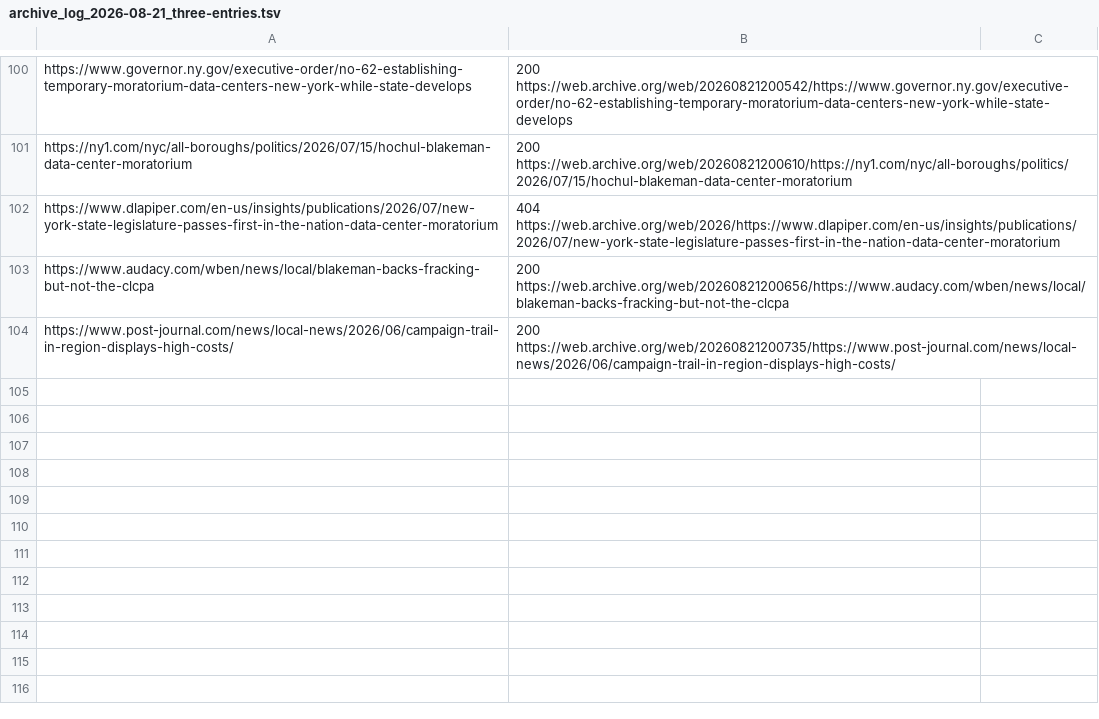
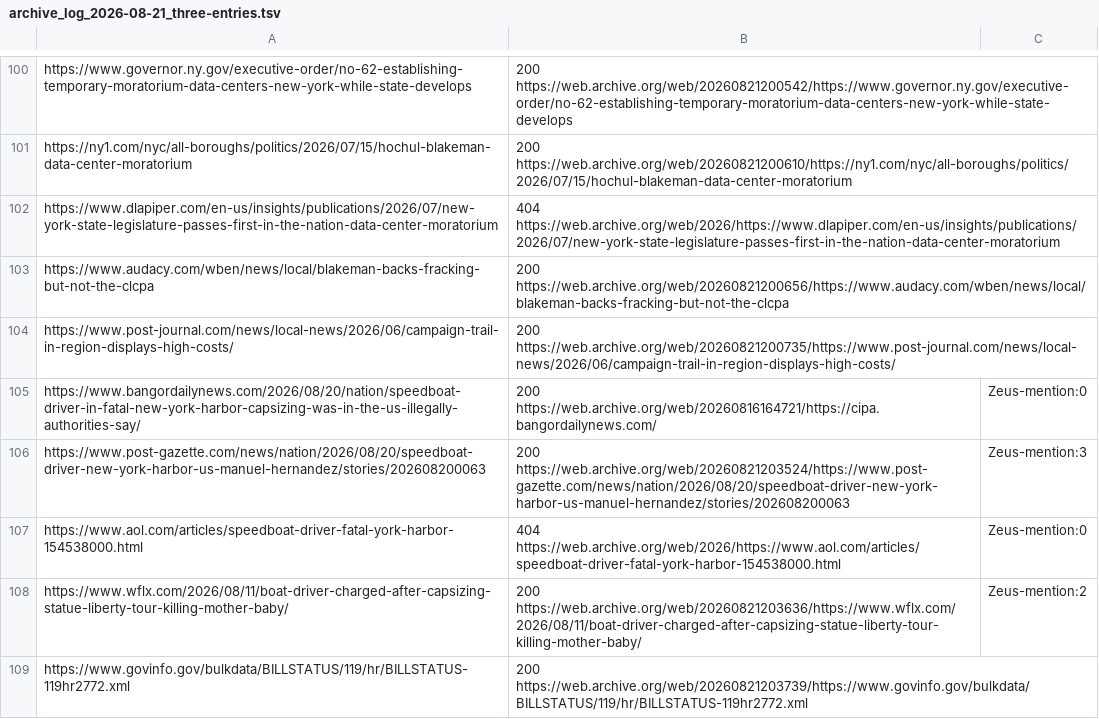
Before and after one commit to LangworthyWatch/ny23-accountability, a TSV file: research/sources/archive_log_2026-08-21_three-entries.tsv, drawn as a sheet; only a part is shown, gaps mark what is left out.

```diff
--- a/research/sources/archive_log_2026-08-21_three-entries.tsv
+++ b/research/sources/archive_log_2026-08-21_three-entries.tsv
@@ -104 +104,6 @@ https://www.audacy.com/wben/news/local/blakeman-backs-fracking-but-not-the-clcpa
 https://www.post-journal.com/news/local-news/2026/06/campaign-trail-in-region-displays-high-costs/	200 https://web.archive.org/web/20260821200735/https://www.post-journal.com/news/local-news/2026/06/campaign-trail-in-region-displays-high-costs/
+https://www.bangordailynews.com/2026/08/20/nation/speedboat-driver-in-fatal-new-york-harbor-capsizing-was-in-the-us-illegally-authorities-say/	200 https://web.archive.org/web/20260816164721/https://cipa.bangordailynews.com/	Zeus-mention:0
+https://www.post-gazette.com/news/nation/2026/08/20/speedboat-driver-new-york-harbor-us-manuel-hernandez/stories/202608200063	200 https://web.archive.org/web/20260821203524/https://www.post-gazette.com/news/nation/2026/08/20/speedboat-driver-new-york-harbor-us-manuel-hernandez/stories/202608200063	Zeus-mention:3
+https://www.aol.com/articles/speedboat-driver-fatal-york-harbor-154538000.html	404 https://web.archive.org/web/2026/https://www.aol.com/articles/speedboat-driver-fatal-york-harbor-154538000.html	Zeus-mention:0
+https://www.wflx.com/2026/08/11/boat-driver-charged-after-capsizing-statue-liberty-tour-killing-mother-baby/	200 https://web.archive.org/web/20260821203636/https://www.wflx.com/2026/08/11/boat-driver-charged-after-capsizing-statue-liberty-tour-killing-mother-baby/	Zeus-mention:2
+https://www.govinfo.gov/bulkdata/BILLSTATUS/119/hr/BILLSTATUS-119hr2772.xml	200 https://web.archive.org/web/20260821203739/https://www.govinfo.gov/bulkdata/BILLSTATUS/119/hr/BILLSTATUS-119hr2772.xml
```
Also changed, not shown: 2 other files.
